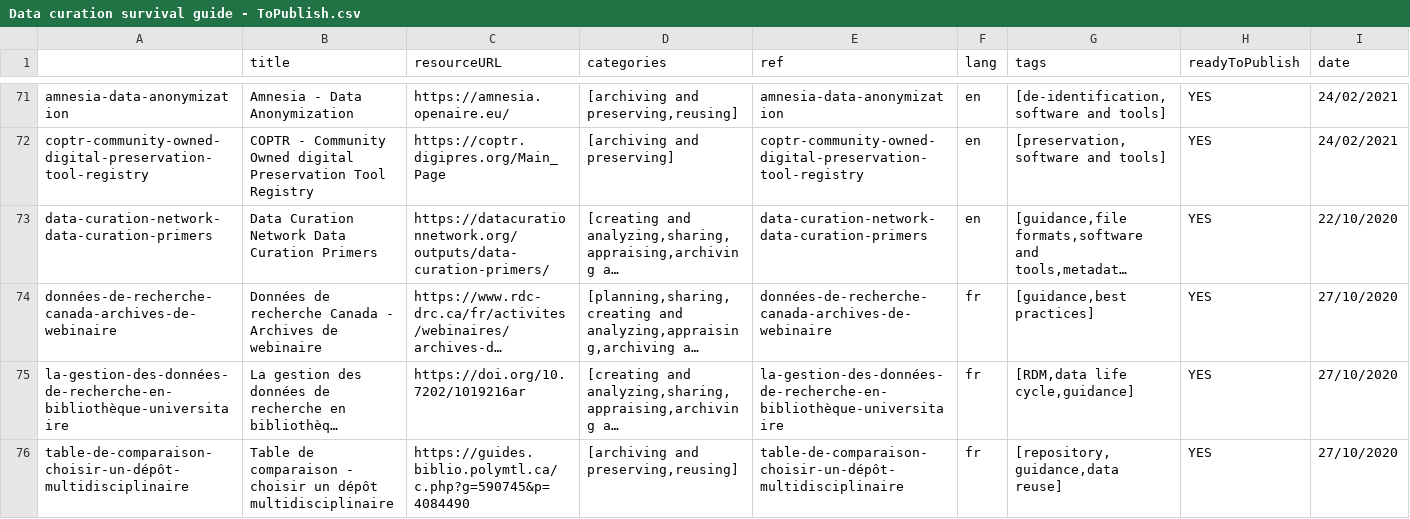
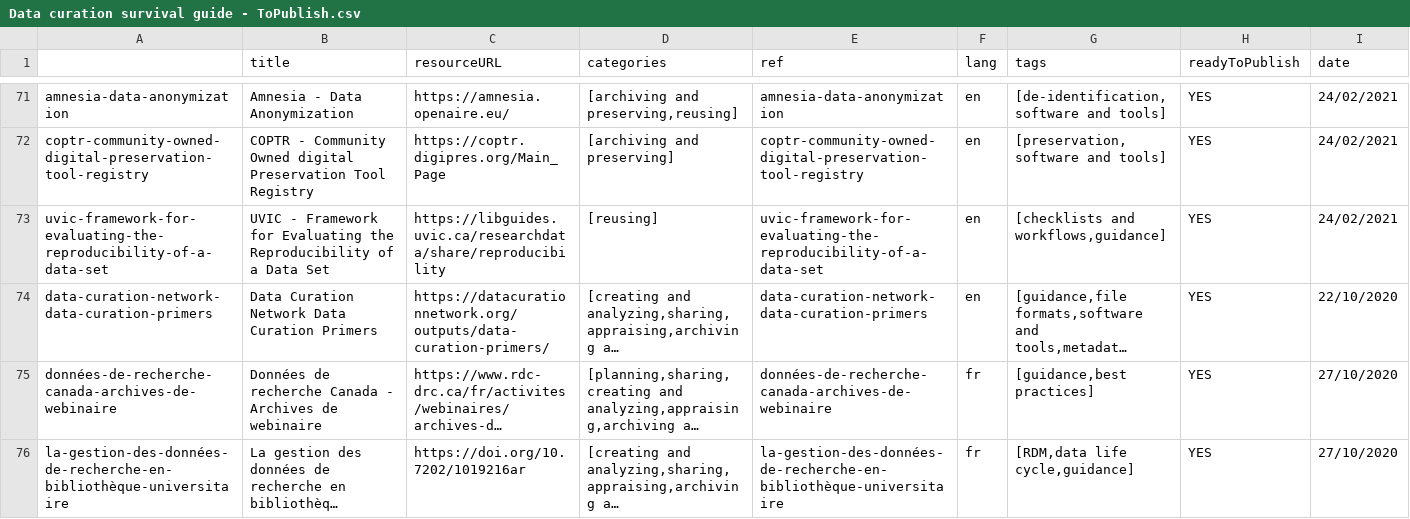
Before and after one commit to portage-CEG/portage-ceg.github.io, a CSV file: Data curation survival guide - ToPublish.csv, drawn as a sheet; only a part is shown, gaps mark what is left out; the shorter side is filled out with more unchanged rows; long unchanged cells end in …; rows hold the shown columns only; the diff names each change by its address in the sheet, - before the commit and + after, or states it on an @@ line.

```diff
--- a/Data curation survival guide - ToPublish.csv
+++ b/Data curation survival guide - ToPublish.csv
+row 73: uvic-framework-for-evaluating-the-reproducibility-of-a-data-set | UVIC - Framework for Evaluating the Reproducibility of a Data Set | https://libguides.uvic.ca/researchdata/share/reproducibility | [reusing] | uvic-framework-for-evaluating-the-reproducibility-of-a-data-set | en | [checklists and workflows,guidance] | YES | 24/02/2021
```
Also changed, not shown: 1 other file.
